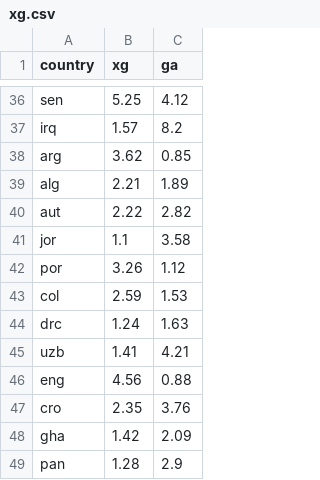
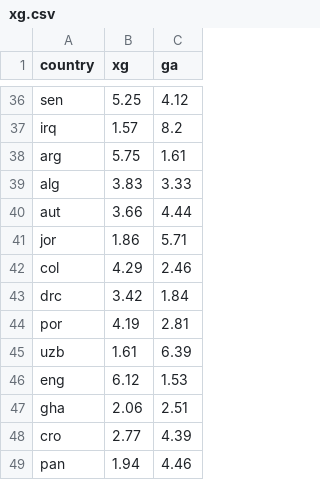
Before and after one commit to Sam4907/third-sem, a CSV file: EDA/ITQ/Data/xg.csv, drawn as a sheet; only a part is shown, gaps mark what is left out.

```diff
--- a/EDA/ITQ/Data/xg.csv
+++ b/EDA/ITQ/Data/xg.csv
@@ -37,13 +37,13 @@ sen,5.25,4.12
 irq,1.57,8.2
-arg,3.62,0.85
-alg,2.21,1.89
-aut,2.22,2.82
-jor,1.1,3.58
-por,3.26,1.12
-col,2.59,1.53
-drc,1.24,1.63
-uzb,1.41,4.21
-eng,4.56,0.88
-cro,2.35,3.76
-gha,1.42,2.09
-pan,1.28,2.9
+arg,5.75,1.61
+alg,3.83,3.33
+aut,3.66,4.44
+jor,1.86,5.71
+col,4.29,2.46
+drc,3.42,1.84
+por,4.19,2.81
+uzb,1.61,6.39
+eng,6.12,1.53
+gha,2.06,2.51
+cro,2.77,4.39
+pan,1.94,4.46
```
Also changed, not shown: 14 other files.
